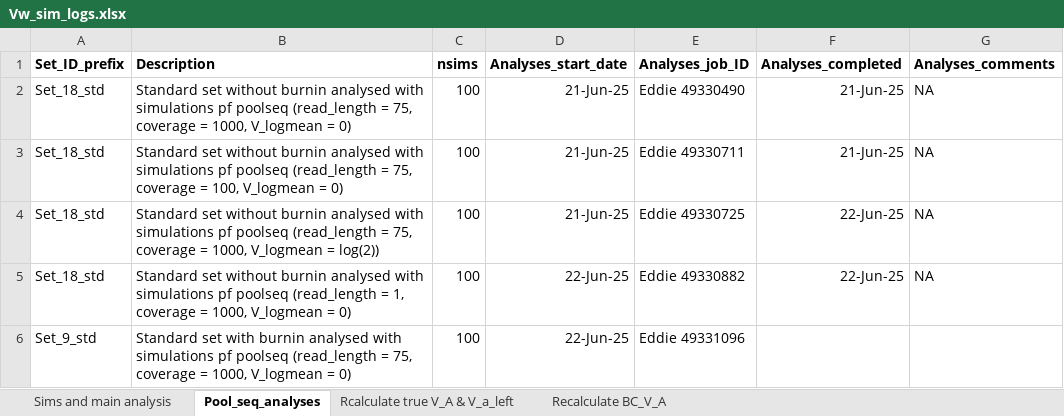
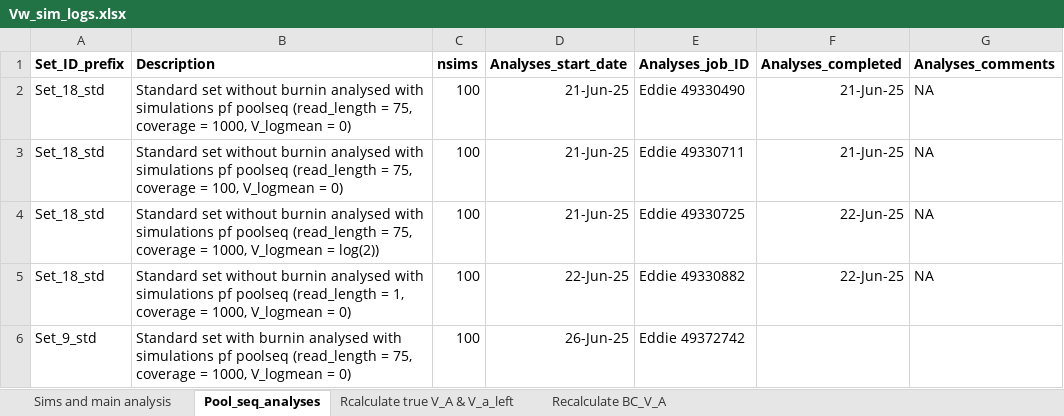
Before and after one commit to manas-ga/Va_simulations, an Excel workbook: 3_logs/Vw_sim_logs.xlsx, sheet Pool_seq_analyses, drawn as a sheet; values as stored, in another font and other column widths than the file's, no borders; the diff names each change by its address in the sheet, - before the commit and + after, or states it on an @@ line.

```diff
--- a/3_logs/Vw_sim_logs.xlsx (sheet Pool_seq_analyses)
+++ b/3_logs/Vw_sim_logs.xlsx (sheet Pool_seq_analyses)
-D6 (Analyses_start_date): 22-Jun-25
+D6 (Analyses_start_date): 26-Jun-25
-E6 (Analyses_job_ID): Eddie 49331096
+E6 (Analyses_job_ID): Eddie 49372742
```
Also changed, not shown: 3 other files.
